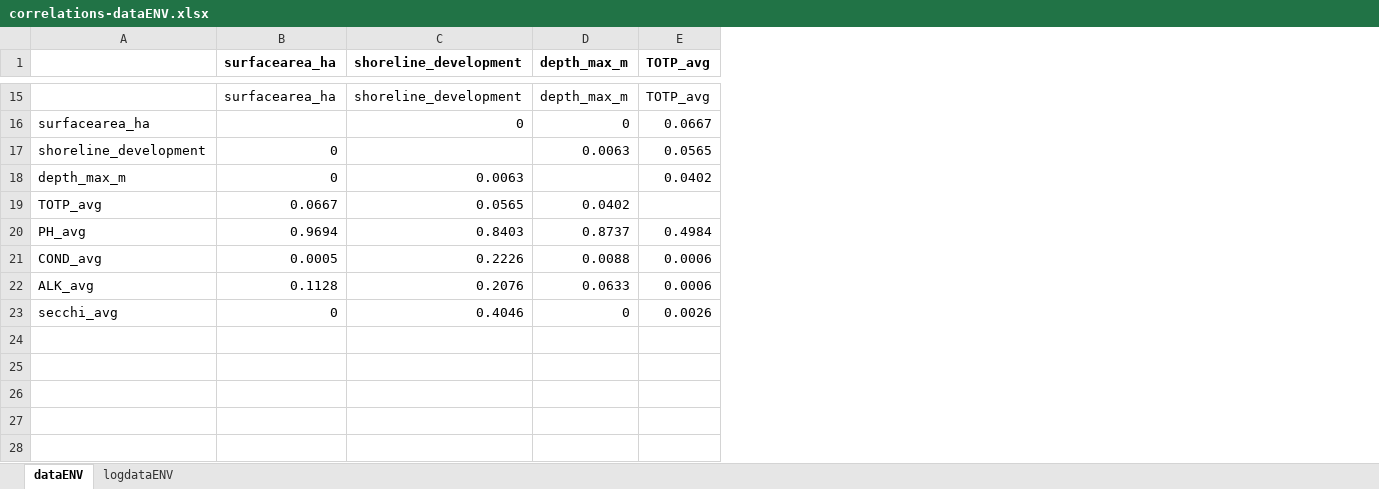
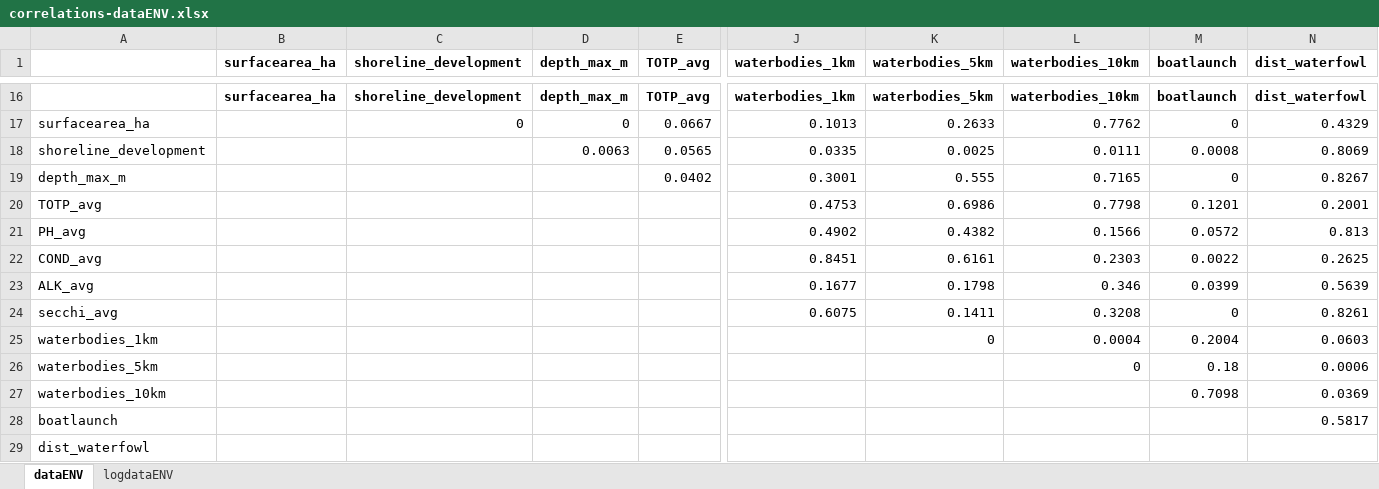
Before and after one commit to mccannecology/absences, an Excel workbook: correlations-dataENV.xlsx, sheet dataENV, drawn as a sheet; only a part is shown, gaps mark what is left out; values as stored, in another font and other column widths than the file's, no borders; removed rows and columns are numbered as before the commit, all else as after; rows hold the shown columns only; the diff covers the shown part only; the diff names each change by its address in the sheet, - before the commit and + after, or states it on an @@ line.

Commit message:
re-doing correlations and descriptive stats w/ new data (w/ GIS variables)

```diff
--- a/correlations-dataENV.xlsx (sheet dataENV)
+++ b/correlations-dataENV.xlsx (sheet dataENV)
+column J (waterbodies_1km), rows 16-22: waterbodies_1km | 0.1013 | 0.0335 | 0.3001 | 0.4753 | 0.4902 | 0.8451
+column K (waterbodies_5km), rows 16-22: waterbodies_5km | 0.2633 | 0.0025 | 0.555 | 0.6986 | 0.4382 | 0.6161
+column L (waterbodies_10km), rows 16-22: waterbodies_10km | 0.7762 | 0.0111 | 0.7165 | 0.7798 | 0.1566 | 0.2303
+column M (boatlaunch), rows 16-22: boatlaunch | 0 | 0.0008 | 0 | 0.1201 | 0.0572 | 0.0022
+column N (dist_waterfowl), rows 16-22: dist_waterfowl | 0.4329 | 0.8069 | 0.8267 | 0.2001 | 0.813 | 0.2625
-B16:E16 bold: off
+B16:E16 bold: on
-B18:B19 (surfacearea_ha): 0
+B18:B19 (surfacearea_ha): (empty)
-C19 (shoreline_development): 0.0063
+C19 (shoreline_development): (empty)
-B20 (surfacearea_ha): 0.0667
+B20 (surfacearea_ha): (empty)
-C20 (shoreline_development): 0.0565
+C20 (shoreline_development): (empty)
-D20 (depth_max_m): 0.0402
+D20 (depth_max_m): (empty)
-B21 (surfacearea_ha): 0.9694
+B21 (surfacearea_ha): (empty)
-C21 (shoreline_development): 0.8403
+C21 (shoreline_development): (empty)
-D21 (depth_max_m): 0.8737
+D21 (depth_max_m): (empty)
-E21 (TOTP_avg): 0.4984
+E21 (TOTP_avg): (empty)
-B22 (surfacearea_ha): 0.0005
+B22 (surfacearea_ha): (empty)
-C22 (shoreline_development): 0.2226
+C22 (shoreline_development): (empty)
-D22 (depth_max_m): 0.0088
+D22 (depth_max_m): (empty)
-E22 (TOTP_avg): 0.0006
+E22 (TOTP_avg): (empty)
-row 22: ALK_avg | 0.1128 | 0.2076 | 0.0633 | 0.0006
-row 23: secchi_avg | 0 | 0.4046 | 0 | 0.0026
+row 23: ALK_avg |  |  |  |  | 0.1677 | 0.1798 | 0.346 | 0.0399 | 0.5639
+row 24: secchi_avg |  |  |  |  | 0.6075 | 0.1411 | 0.3208 | 0 | 0.8261
+row 25: waterbodies_1km |  |  |  |  |  | 0 | 0.0004 | 0.2004 | 0.0603
+row 26: waterbodies_5km |  |  |  |  |  |  | 0 | 0.18 | 0.0006
+row 27: waterbodies_10km |  |  |  |  |  |  |  | 0.7098 | 0.0369
+row 28: boatlaunch |  |  |  |  |  |  |  |  | 0.5817
+row 29: dist_waterfowl
```
Also changed, not shown: 7 added rows, 6 removed rows, 22 edited cells and cell formats elsewhere in this sheet, sheet logdataENV, 23 other files.
